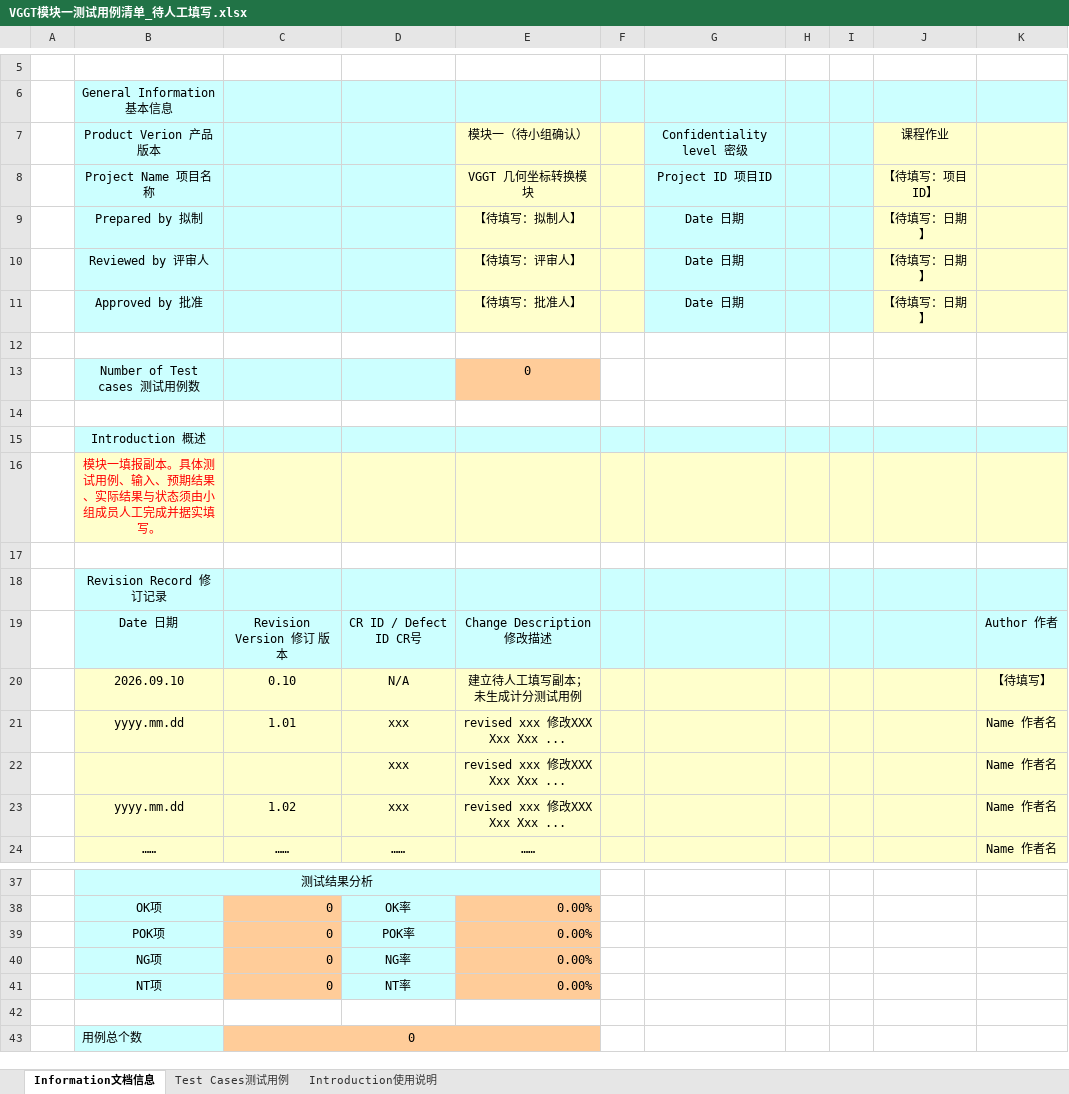
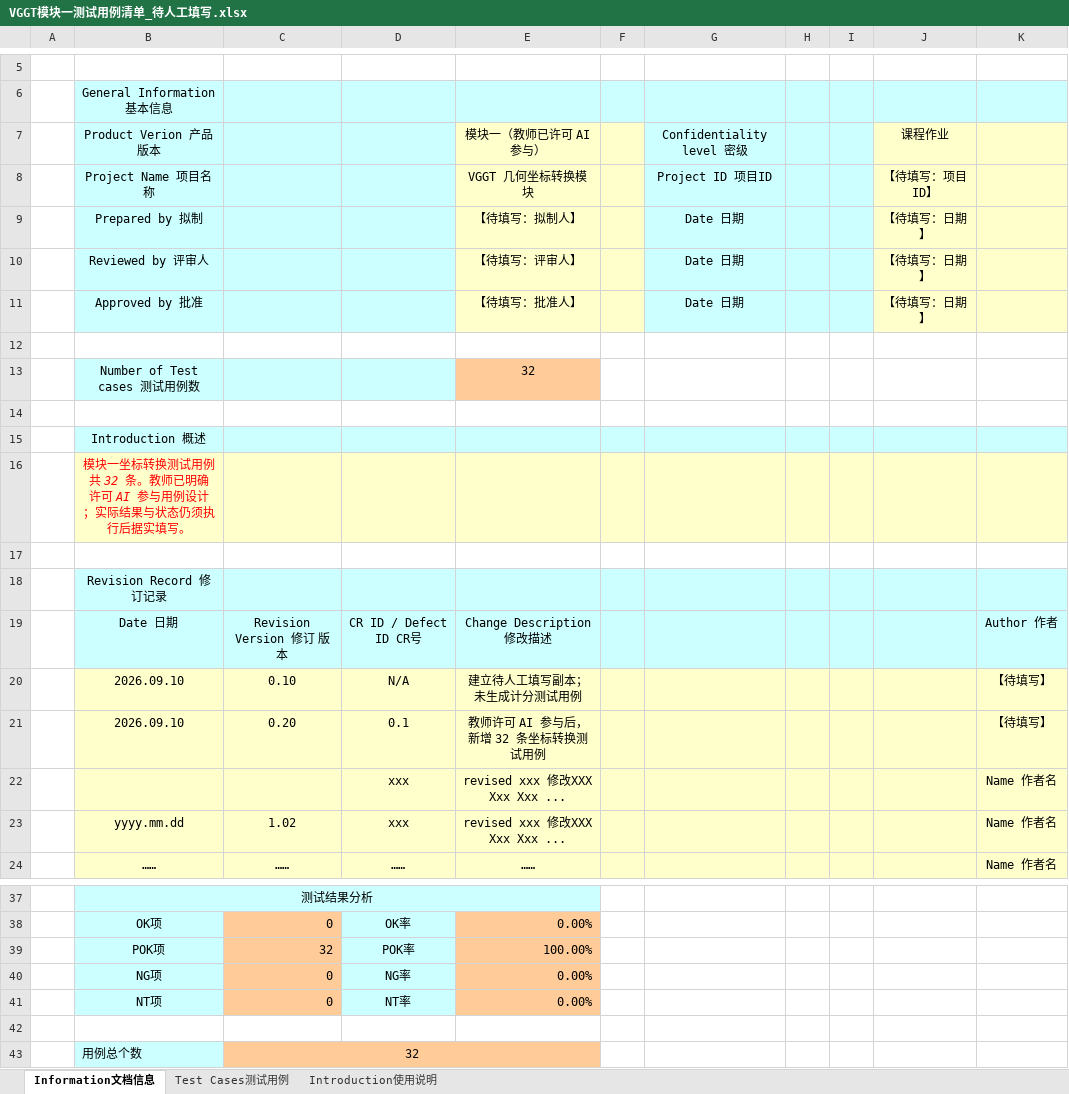
Before and after one commit to xingruliming/Software_testing, an Excel workbook: deliverables/module1/VGGT模块一测试用例清单_待人工填写.xlsx, sheet Information文档信息, drawn as a sheet; only a part is shown, gaps mark what is left out; values as stored, in another font and other column widths than the file's, no borders; charts and pictures not drawn; removed rows and columns are numbered as before the commit, all else as after; the diff names each change by its address in the sheet, - before the commit and + after, or states it on an @@ line.

```diff
--- a/deliverables/module1/VGGT模块一测试用例清单_待人工填写.xlsx (sheet Information文档信息)
+++ b/deliverables/module1/VGGT模块一测试用例清单_待人工填写.xlsx (sheet Information文档信息)
-E7: 模块一（待小组确认）
+E7: 模块一（教师已许可 AI 参与）
-E13: 0
+E13: 32
-B16: 模块一填报副本。具体测试用例、输入、预期结果、实际结果与状态须由小组成员人工完成并据实填写…
+B16: 模块一坐标转换测试用例共 32 条。教师已明确许可 AI 参与用例设计；实际结果与状态仍须执行后据实填写…
-row 21:  | yyyy.mm.dd | 1.01 | xxx | revised xxx 修改XXX Xxx Xxx ... |  |  |  |  |  | Name 作者名
+row 21:  | 2026.09.10 | 0.20 | 0.1 | 教师许可 AI 参与后，新增 32 条坐标转换测试用例 |  |  |  |  |  | 【待填写】
-C39: 0
+C39: 32
-E39: 0.00%
+E39: 100.00%
-C43: 0
+C43: 32
```
Also changed, not shown: sheet Test Cases测试用例, charts or pictures, 8 other files.
